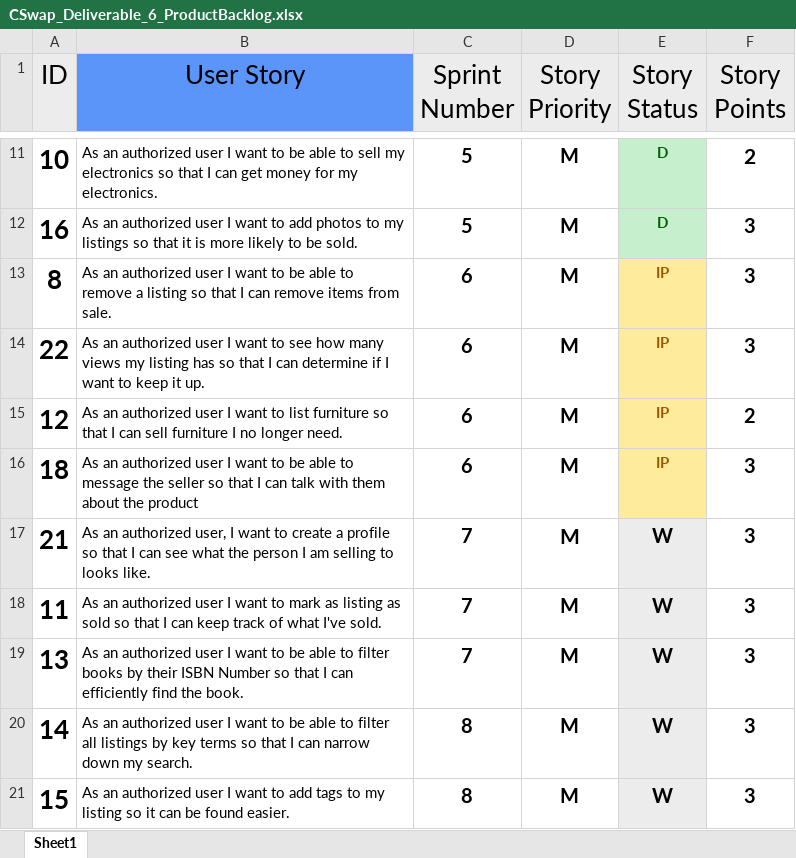
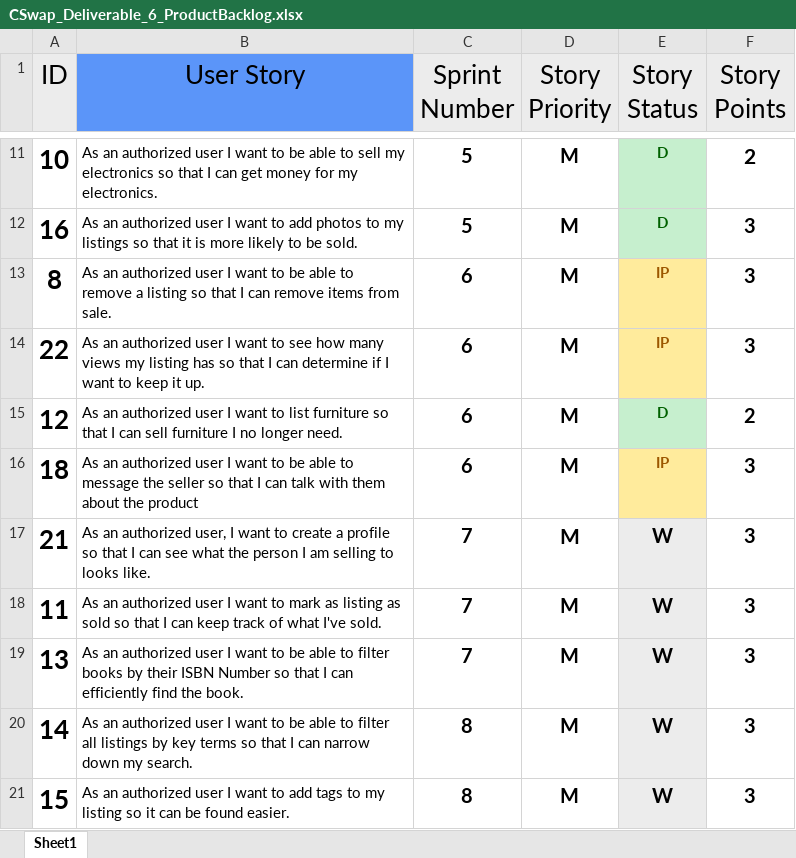
Before and after one commit to JacquesLJT/COS420_Project, an Excel workbook: Documents/Deliverable_6/CSwap_Deliverable_6_ProductBacklog.xlsx, sheet Sheet1, drawn as a sheet; only a part is shown, gaps mark what is left out; values as stored, in another font and other column widths than the file's, no borders; table styles not drawn; the diff names each change by its address in the sheet, - before the commit and + after, or states it on an @@ line.

Commit message:
Update CSwap_Deliverable_6_ProductBacklog.xlsx

```diff
--- a/Documents/Deliverable_6/CSwap_Deliverable_6_ProductBacklog.xlsx (sheet Sheet1)
+++ b/Documents/Deliverable_6/CSwap_Deliverable_6_ProductBacklog.xlsx (sheet Sheet1)
-E15 (Story Status): IP
+E15 (Story Status): D
@@ E15 fill: #FFEB9C → #C6EFCE, text colour: #9C5700 → #006100 @@
```
